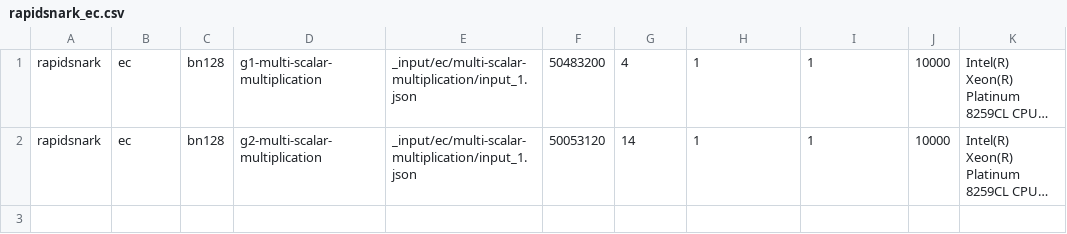
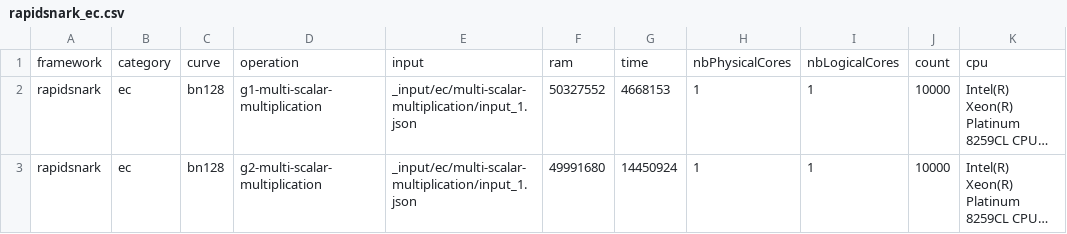
Before and after one commit to zkCollective/zk-Harness, a CSV file: benchmarks/rapidsnark/rapidsnark_ec.csv, drawn as a sheet; long unchanged cells end in …; addresses are those after the commit; the diff names each change by its address in the sheet, - before the commit and + after, or states it on an @@ line.

Commit message:
Update rapidsnark results

```diff
--- a/benchmarks/rapidsnark/rapidsnark_ec.csv
+++ b/benchmarks/rapidsnark/rapidsnark_ec.csv
+row 1: framework | category | curve | operation | input | ram | time | nbPhysicalCores | nbLogicalCores | count | cpu
-F2: 50483200
+F2: 50327552
-G2: 4
+G2: 4668153
-F3: 50053120
+F3: 49991680
-G3: 14
+G3: 14450924
```
